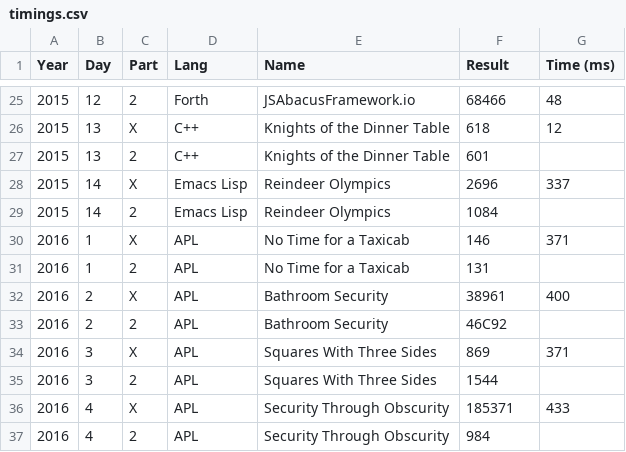
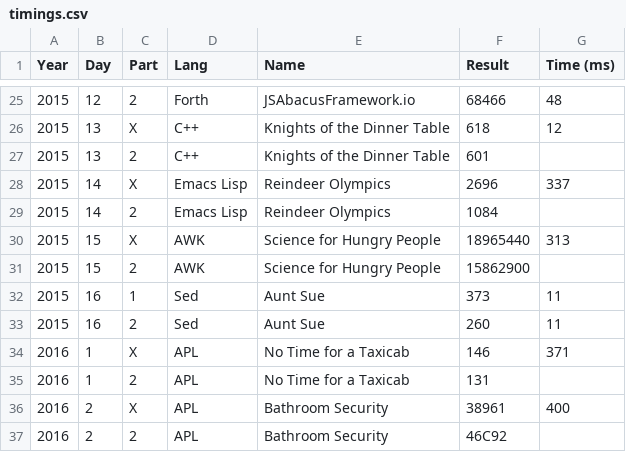
Before and after one commit to vvulpes0/AOC, a CSV file: timings.csv, drawn as a sheet; only a part is shown, gaps mark what is left out; the shorter side is filled out with more unchanged rows; the diff names each change by its address in the sheet, - before the commit and + after, or states it on an @@ line.

```diff
--- a/timings.csv
+++ b/timings.csv
+row 30: 2015 | 15 | X | AWK | Science for Hungry People | 18965440 | 313
+row 31: 2015 | 15 | 2 | AWK | Science for Hungry People | 15862900
+row 32: 2015 | 16 | 1 | Sed | Aunt Sue | 373 | 11
+row 33: 2015 | 16 | 2 | Sed | Aunt Sue | 260 | 11
```
Also changed, not shown: 3 other files.
